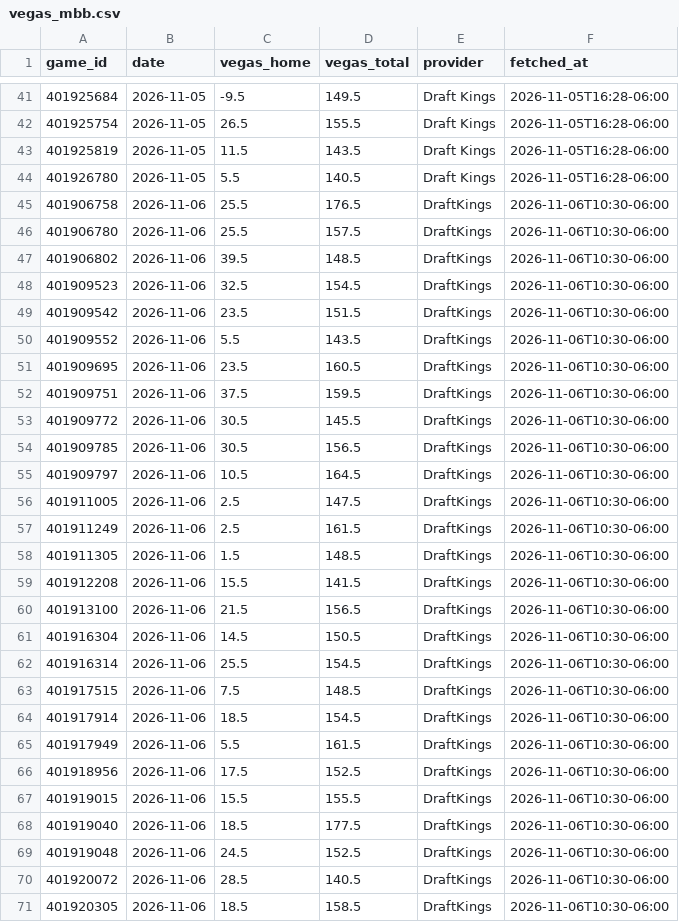
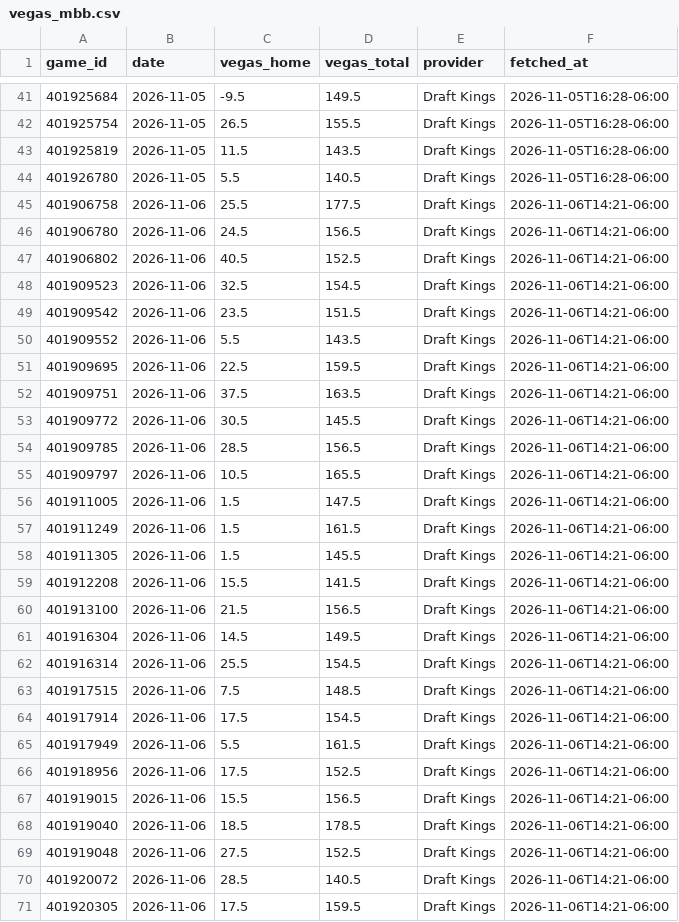
Before and after one commit to colbymechem05/The-Mech-Model, a CSV file: logs/vegas_mbb.csv, drawn as a sheet; only a part is shown, gaps mark what is left out; the diff covers the shown part only.

```diff
--- a/logs/vegas_mbb.csv
+++ b/logs/vegas_mbb.csv
@@ -44,28 +44,28 @@ game_id,date,vegas_home,vegas_total,provider,fetched_at
 401926780,2026-11-05,5.5,140.5,Draft Kings,2026-11-05T16:28-06:00
-401906758,2026-11-06,25.5,176.5,DraftKings,2026-11-06T10:30-06:00
-401906780,2026-11-06,25.5,157.5,DraftKings,2026-11-06T10:30-06:00
-401906802,2026-11-06,39.5,148.5,DraftKings,2026-11-06T10:30-06:00
-401909523,2026-11-06,32.5,154.5,DraftKings,2026-11-06T10:30-06:00
-401909542,2026-11-06,23.5,151.5,DraftKings,2026-11-06T10:30-06:00
-401909552,2026-11-06,5.5,143.5,DraftKings,2026-11-06T10:30-06:00
-401909695,2026-11-06,23.5,160.5,DraftKings,2026-11-06T10:30-06:00
-401909751,2026-11-06,37.5,159.5,DraftKings,2026-11-06T10:30-06:00
-401909772,2026-11-06,30.5,145.5,DraftKings,2026-11-06T10:30-06:00
-401909785,2026-11-06,30.5,156.5,DraftKings,2026-11-06T10:30-06:00
-401909797,2026-11-06,10.5,164.5,DraftKings,2026-11-06T10:30-06:00
-401911005,2026-11-06,2.5,147.5,DraftKings,2026-11-06T10:30-06:00
-401911249,2026-11-06,2.5,161.5,DraftKings,2026-11-06T10:30-06:00
-401911305,2026-11-06,1.5,148.5,DraftKings,2026-11-06T10:30-06:00
-401912208,2026-11-06,15.5,141.5,DraftKings,2026-11-06T10:30-06:00
-401913100,2026-11-06,21.5,156.5,DraftKings,2026-11-06T10:30-06:00
-401916304,2026-11-06,14.5,150.5,DraftKings,2026-11-06T10:30-06:00
-401916314,2026-11-06,25.5,154.5,DraftKings,2026-11-06T10:30-06:00
-401917515,2026-11-06,7.5,148.5,DraftKings,2026-11-06T10:30-06:00
-401917914,2026-11-06,18.5,154.5,DraftKings,2026-11-06T10:30-06:00
-401917949,2026-11-06,5.5,161.5,DraftKings,2026-11-06T10:30-06:00
-401918956,2026-11-06,17.5,152.5,DraftKings,2026-11-06T10:30-06:00
-401919015,2026-11-06,15.5,155.5,DraftKings,2026-11-06T10:30-06:00
-401919040,2026-11-06,18.5,177.5,DraftKings,2026-11-06T10:30-06:00
-401919048,2026-11-06,24.5,152.5,DraftKings,2026-11-06T10:30-06:00
-401920072,2026-11-06,28.5,140.5,DraftKings,2026-11-06T10:30-06:00
-401920305,2026-11-06,18.5,158.5,DraftKings,2026-11-06T10:30-06:00
+401906758,2026-11-06,25.5,177.5,Draft Kings,2026-11-06T14:21-06:00
+401906780,2026-11-06,24.5,156.5,Draft Kings,2026-11-06T14:21-06:00
+401906802,2026-11-06,40.5,152.5,Draft Kings,2026-11-06T14:21-06:00
+401909523,2026-11-06,32.5,154.5,Draft Kings,2026-11-06T14:21-06:00
+401909542,2026-11-06,23.5,151.5,Draft Kings,2026-11-06T14:21-06:00
+401909552,2026-11-06,5.5,143.5,Draft Kings,2026-11-06T14:21-06:00
+401909695,2026-11-06,22.5,159.5,Draft Kings,2026-11-06T14:21-06:00
+401909751,2026-11-06,37.5,163.5,Draft Kings,2026-11-06T14:21-06:00
+401909772,2026-11-06,30.5,145.5,Draft Kings,2026-11-06T14:21-06:00
+401909785,2026-11-06,28.5,156.5,Draft Kings,2026-11-06T14:21-06:00
+401909797,2026-11-06,10.5,165.5,Draft Kings,2026-11-06T14:21-06:00
+401911005,2026-11-06,1.5,147.5,Draft Kings,2026-11-06T14:21-06:00
+401911249,2026-11-06,1.5,161.5,Draft Kings,2026-11-06T14:21-06:00
+401911305,2026-11-06,1.5,145.5,Draft Kings,2026-11-06T14:21-06:00
+401912208,2026-11-06,15.5,141.5,Draft Kings,2026-11-06T14:21-06:00
+401913100,2026-11-06,21.5,156.5,Draft Kings,2026-11-06T14:21-06:00
+401916304,2026-11-06,14.5,149.5,Draft Kings,2026-11-06T14:21-06:00
+401916314,2026-11-06,25.5,154.5,Draft Kings,2026-11-06T14:21-06:00
+401917515,2026-11-06,7.5,148.5,Draft Kings,2026-11-06T14:21-06:00
+401917914,2026-11-06,17.5,154.5,Draft Kings,2026-11-06T14:21-06:00
+401917949,2026-11-06,5.5,161.5,Draft Kings,2026-11-06T14:21-06:00
+401918956,2026-11-06,17.5,152.5,Draft Kings,2026-11-06T14:21-06:00
+401919015,2026-11-06,15.5,156.5,Draft Kings,2026-11-06T14:21-06:00
+401919040,2026-11-06,18.5,178.5,Draft Kings,2026-11-06T14:21-06:00
+401919048,2026-11-06,27.5,152.5,Draft Kings,2026-11-06T14:21-06:00
+401920072,2026-11-06,28.5,140.5,Draft Kings,2026-11-06T14:21-06:00
+401920305,2026-11-06,17.5,159.5,Draft Kings,2026-11-06T14:21-06:00
```
Also changed, not shown: 83 edited cells elsewhere in this file, logs/vegas_wbb.csv, 8 other files.
